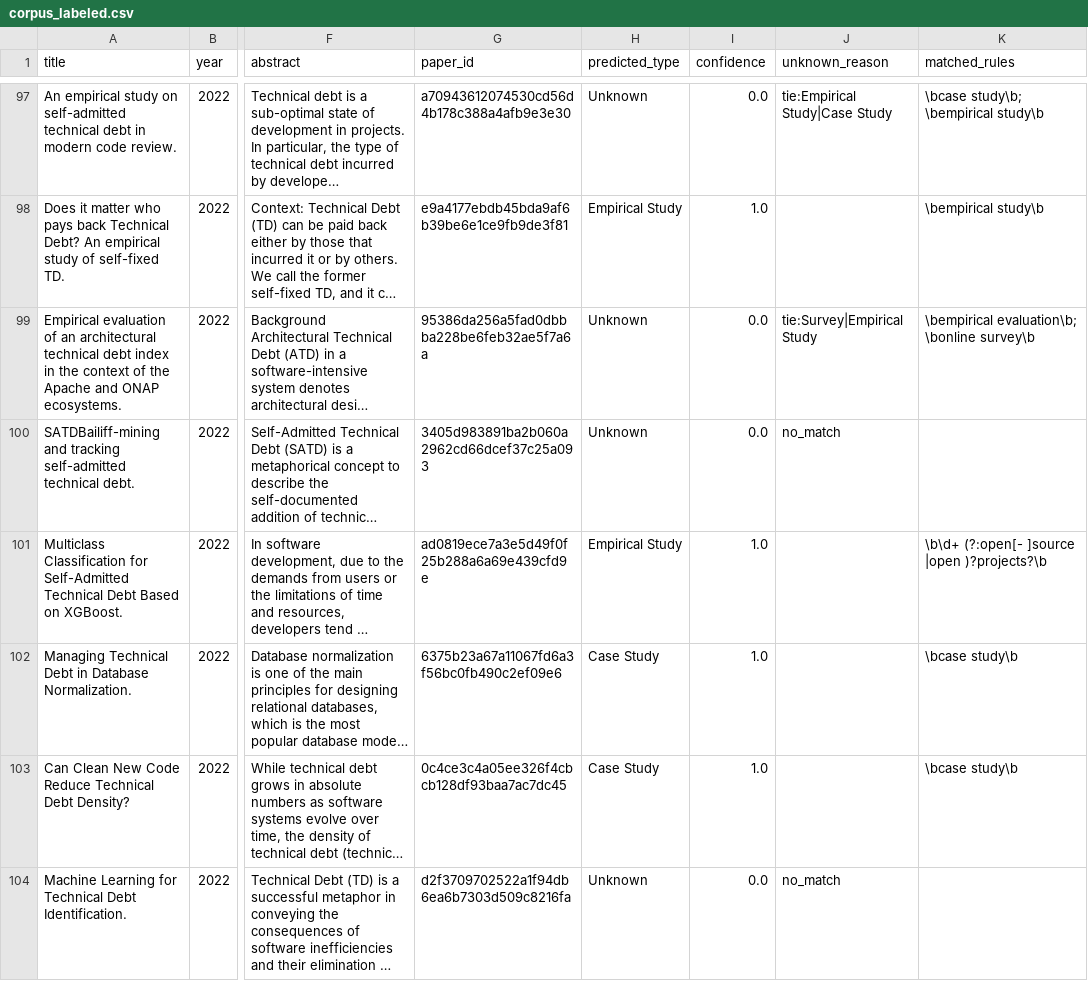
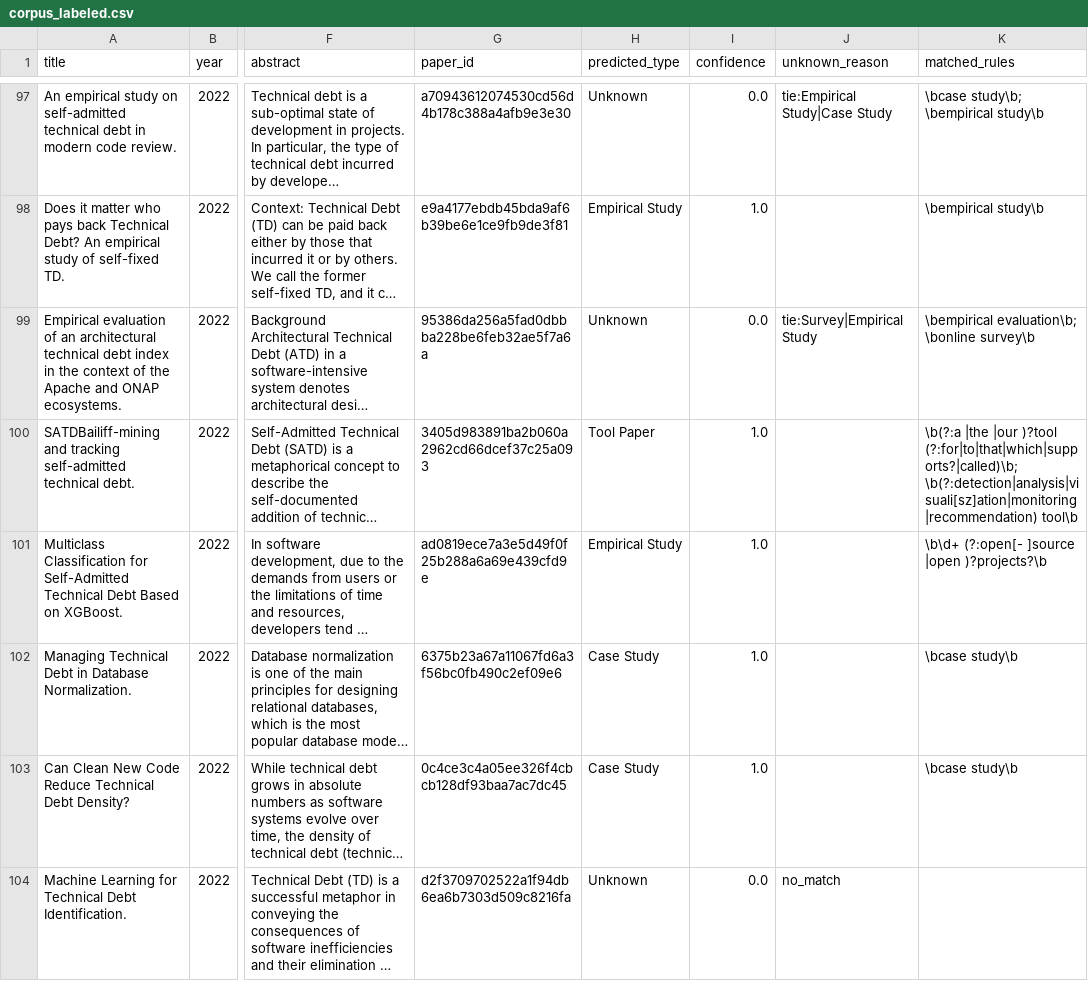
Before and after one commit to allanzhen/se-paper-type-classifier, a CSV file: data/processed/corpus_labeled.csv, drawn as a sheet; only a part is shown, gaps mark what is left out; long unchanged cells end in …; the diff covers the shown part only; the diff names each change by its address in the sheet, - before the commit and + after, or states it on an @@ line.

```diff
--- a/data/processed/corpus_labeled.csv
+++ b/data/processed/corpus_labeled.csv
-H100 (predicted_type): Unknown
+H100 (predicted_type): Tool Paper
-I100 (confidence): 0.0
+I100 (confidence): 1.0
-J100 (unknown_reason): no_match
+J100 (unknown_reason): (empty)
-K100 (matched_rules): (empty)
+K100 (matched_rules): \b(?:a |the |our )?tool (?:for|to|that|which|supports?|called)\b; \b(?:detection|analysis|visuali[sz]ation|monitoring|recommendation) tool\b
```
Also changed, not shown: 127 edited cells elsewhere in this file, data/processed/gold_zs_eval.csv, 6 other files.
